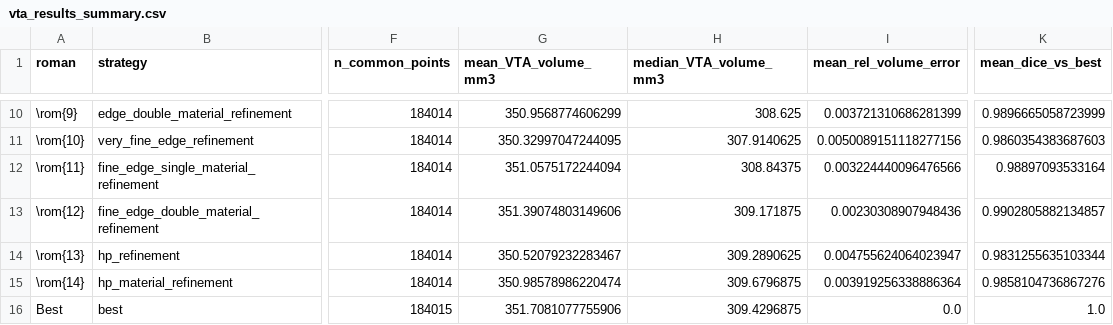
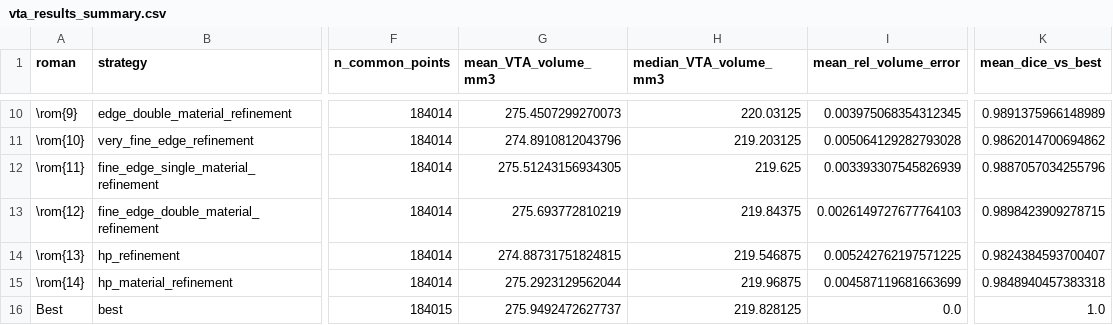
Before and after one commit to SFB-ELAINE/OSS-DBSv2, a CSV file: examples/ConvergenceStudy/StimSets/vta_results_summary.csv, drawn as a sheet; only a part is shown, gaps mark what is left out; the diff covers the shown part only; the diff names each change by its address in the sheet, - before the commit and + after, or states it on an @@ line.

```diff
--- a/examples/ConvergenceStudy/StimSets/vta_results_summary.csv
+++ b/examples/ConvergenceStudy/StimSets/vta_results_summary.csv
-G10 (mean_VTA_volume_mm3): 350.9568774606299
+G10 (mean_VTA_volume_mm3): 275.4507299270073
-H10 (median_VTA_volume_mm3): 308.625
+H10 (median_VTA_volume_mm3): 220.03125
-I10 (mean_rel_volume_error): 0.003721310686281399
+I10 (mean_rel_volume_error): 0.003975068354312345
-K10 (mean_dice_vs_best): 0.9896665058723999
+K10 (mean_dice_vs_best): 0.9891375966148989
-G11 (mean_VTA_volume_mm3): 350.32997047244095
+G11 (mean_VTA_volume_mm3): 274.8910812043796
-H11 (median_VTA_volume_mm3): 307.9140625
+H11 (median_VTA_volume_mm3): 219.203125
-I11 (mean_rel_volume_error): 0.0050089151118277156
+I11 (mean_rel_volume_error): 0.005064129282793028
-K11 (mean_dice_vs_best): 0.9860354383687603
+K11 (mean_dice_vs_best): 0.9862014700694862
-G12 (mean_VTA_volume_mm3): 351.0575172244094
+G12 (mean_VTA_volume_mm3): 275.51243156934305
-H12 (median_VTA_volume_mm3): 308.84375
+H12 (median_VTA_volume_mm3): 219.625
-I12 (mean_rel_volume_error): 0.003224440096476566
+I12 (mean_rel_volume_error): 0.003393307545826939
-K12 (mean_dice_vs_best): 0.98897093533164
+K12 (mean_dice_vs_best): 0.9887057034255796
-G13 (mean_VTA_volume_mm3): 351.39074803149606
+G13 (mean_VTA_volume_mm3): 275.693772810219
-H13 (median_VTA_volume_mm3): 309.171875
+H13 (median_VTA_volume_mm3): 219.84375
-I13 (mean_rel_volume_error): 0.00230308907948436
+I13 (mean_rel_volume_error): 0.0026149727677764103
-K13 (mean_dice_vs_best): 0.9902805882134857
+K13 (mean_dice_vs_best): 0.9898423909278715
-G14 (mean_VTA_volume_mm3): 350.52079232283467
+G14 (mean_VTA_volume_mm3): 274.88731751824815
-H14 (median_VTA_volume_mm3): 309.2890625
+H14 (median_VTA_volume_mm3): 219.546875
-I14 (mean_rel_volume_error): 0.004755624064023947
+I14 (mean_rel_volume_error): 0.005242762197571225
-K14 (mean_dice_vs_best): 0.9831255635103344
+K14 (mean_dice_vs_best): 0.9824384593700407
-G15 (mean_VTA_volume_mm3): 350.98578986220474
+G15 (mean_VTA_volume_mm3): 275.2923129562044
-H15 (median_VTA_volume_mm3): 309.6796875
+H15 (median_VTA_volume_mm3): 219.96875
-I15 (mean_rel_volume_error): 0.003919256338886364
+I15 (mean_rel_volume_error): 0.004587119681663699
-K15 (mean_dice_vs_best): 0.9858104736867276
+K15 (mean_dice_vs_best): 0.9848940457383318
-G16 (mean_VTA_volume_mm3): 351.7081077755906
+G16 (mean_VTA_volume_mm3): 275.9492472627737
-H16 (median_VTA_volume_mm3): 309.4296875
+H16 (median_VTA_volume_mm3): 219.828125
```
Also changed, not shown: 32 edited cells elsewhere in this file, 2 other files.
